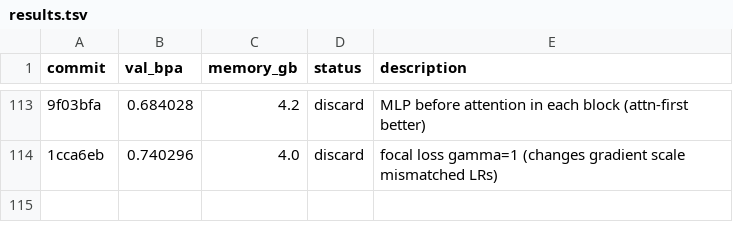
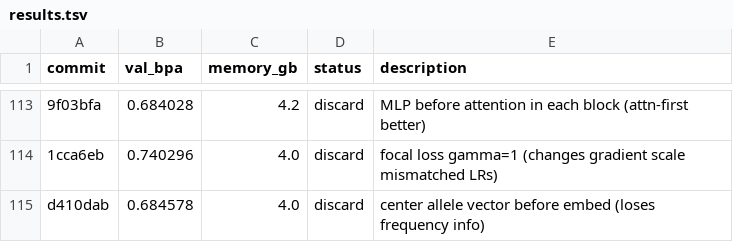
Before and after one commit to andrewkern/autoresearch, a TSV file: results.tsv, drawn as a sheet; only a part is shown, gaps mark what is left out; the diff names each change by its address in the sheet, - before the commit and + after, or states it on an @@ line.

Commit message:
record discard: center allele vec val_bpa=0.684578

```diff
--- a/results.tsv
+++ b/results.tsv
+row 115: d410dab | 0.684578 | 4.0 | discard | center allele vector before embed (loses frequency info)
```
